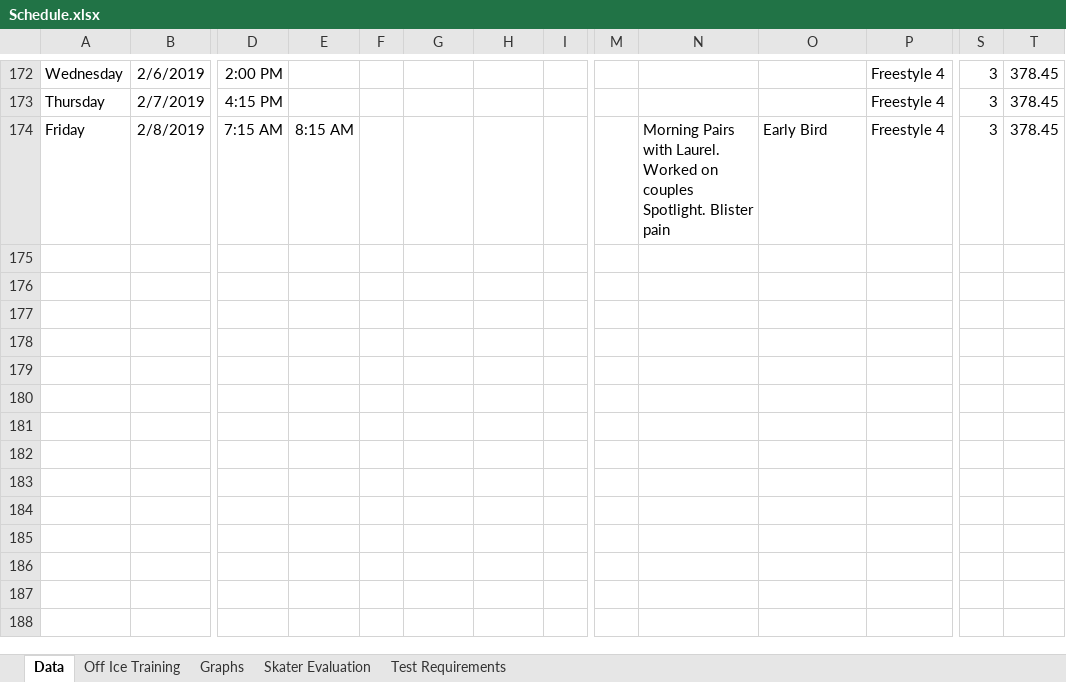
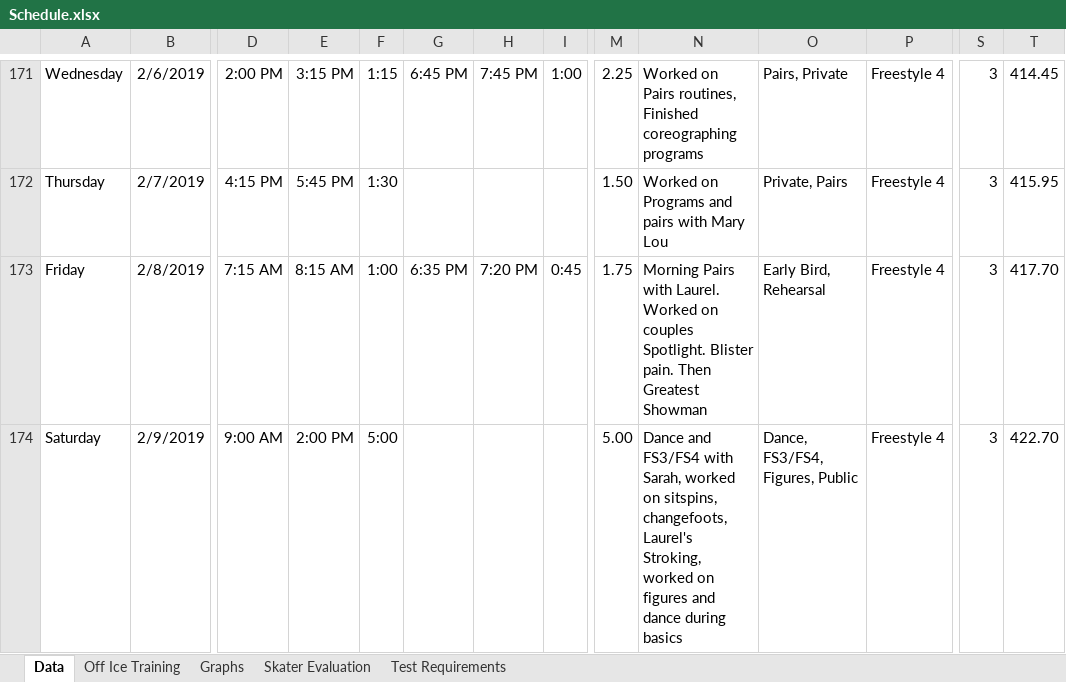
Before and after one commit to agiovengo/SkatingLog, an Excel workbook: Schedule.xlsx, sheet Data, drawn as a sheet; only a part is shown, gaps mark what is left out; values as stored, in another font and other column widths than the file's, no borders; conditional formats not drawn; addresses are those after the commit; rows hold the shown columns only; the diff covers the shown part only; the diff names each change by its address in the sheet, - before the commit and + after, or states it on an @@ line.

Commit message:
Laurel Help Update
Still need commision sheet for more information

Former-commit-id: 22105056b0d60bf11cfabfa4cfaff706c1948e84

```diff
--- a/Schedule.xlsx (sheet Data)
+++ b/Schedule.xlsx (sheet Data)
-E171: (empty)
+E171: 3:15 PM
-F171: (empty)
+F171: 1:15
-G171: (empty)
+G171: 6:45 PM
-H171: (empty)
+H171: 7:45 PM
-I171: (empty)
+I171: 1:00
-M171: (empty)
+M171: 2.25
-N171: (empty)
+N171: Worked on Pairs routines, Finished coreographing programs
-O171: (empty)
+O171: Pairs, Private
-T171: 378.45
+T171: 414.45
-E172: (empty)
+E172: 5:45 PM
-F172: (empty)
+F172: 1:30
-M172: (empty)
+M172: 1.50
-N172: (empty)
+N172: Worked on Programs and pairs with Mary Lou
-O172: (empty)
+O172: Private, Pairs
-T172: 378.45
+T172: 415.95
-F173: (empty)
+F173: 1:00
-G173: (empty)
+G173: 6:35 PM
-H173: (empty)
+H173: 7:20 PM
-I173: (empty)
+I173: 0:45
-M173: (empty)
+M173: 1.75
-N173: …Spotlight. Blister pain
+N173: …Spotlight. Blister pain. Then Greatest Showman
-O173: Early Bird
+O173: Early Bird, Rehearsal
-T173: 378.45
+T173: 417.70
+row 174: Saturday | 2/9/2019 | 9:00 AM | 2:00 PM | 5:00 |  |  |  | 5.00 | Dance and FS3/FS4 with Sarah, worked on sitspins, changefoots, Laurel's Stroking, worked on figures and dance during basics | Dance, FS3/FS4, Figures, Public | Freestyle 4 | 3 | 422.70
```
Also changed, not shown: 1 removed row and 104 edited cells elsewhere in this sheet, formulas that keep their value, charts or pictures.
